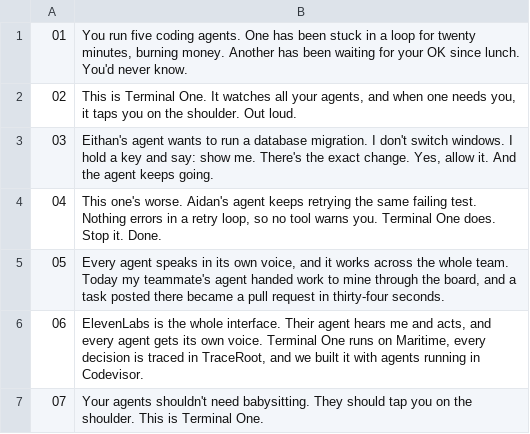
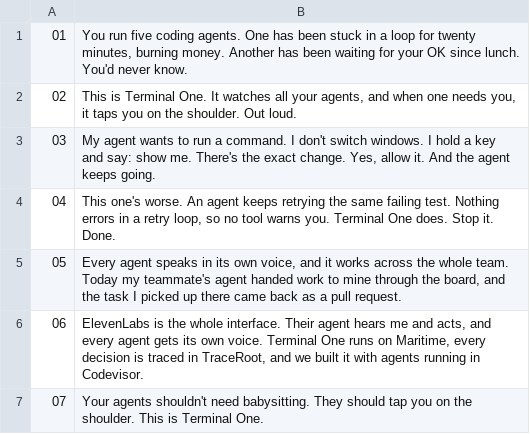
Before and after one commit to cherylaurelia/yc-hacky, a TSV file: video/public/narration/script.tsv, drawn as a sheet.

```diff
--- a/video/public/narration/script.tsv
+++ b/video/public/narration/script.tsv
@@ -2,5 +2,5 @@
 02	This is Terminal One. It watches all your agents, and when one needs you, it taps you on the shoulder. Out loud.
-03	Eithan's agent wants to run a database migration. I don't switch windows. I hold a key and say: show me. There's the exact change. Yes, allow it. And the agent keeps going.
-04	This one's worse. Aidan's agent keeps retrying the same failing test. Nothing errors in a retry loop, so no tool warns you. Terminal One does. Stop it. Done.
-05	Every agent speaks in its own voice, and it works across the whole team. Today my teammate's agent handed work to mine through the board, and a task posted there became a pull request in thirty-four seconds.
+03	My agent wants to run a command. I don't switch windows. I hold a key and say: show me. There's the exact change. Yes, allow it. And the agent keeps going.
+04	This one's worse. An agent keeps retrying the same failing test. Nothing errors in a retry loop, so no tool warns you. Terminal One does. Stop it. Done.
+05	Every agent speaks in its own voice, and it works across the whole team. Today my teammate's agent handed work to mine through the board, and the task I picked up there came back as a pull request.
 06	ElevenLabs is the whole interface. Their agent hears me and acts, and every agent gets its own voice. Terminal One runs on Maritime, every decision is traced in TraceRoot, and we built it with agents running in Codevisor.
```
Also changed, not shown: 24 other files.
